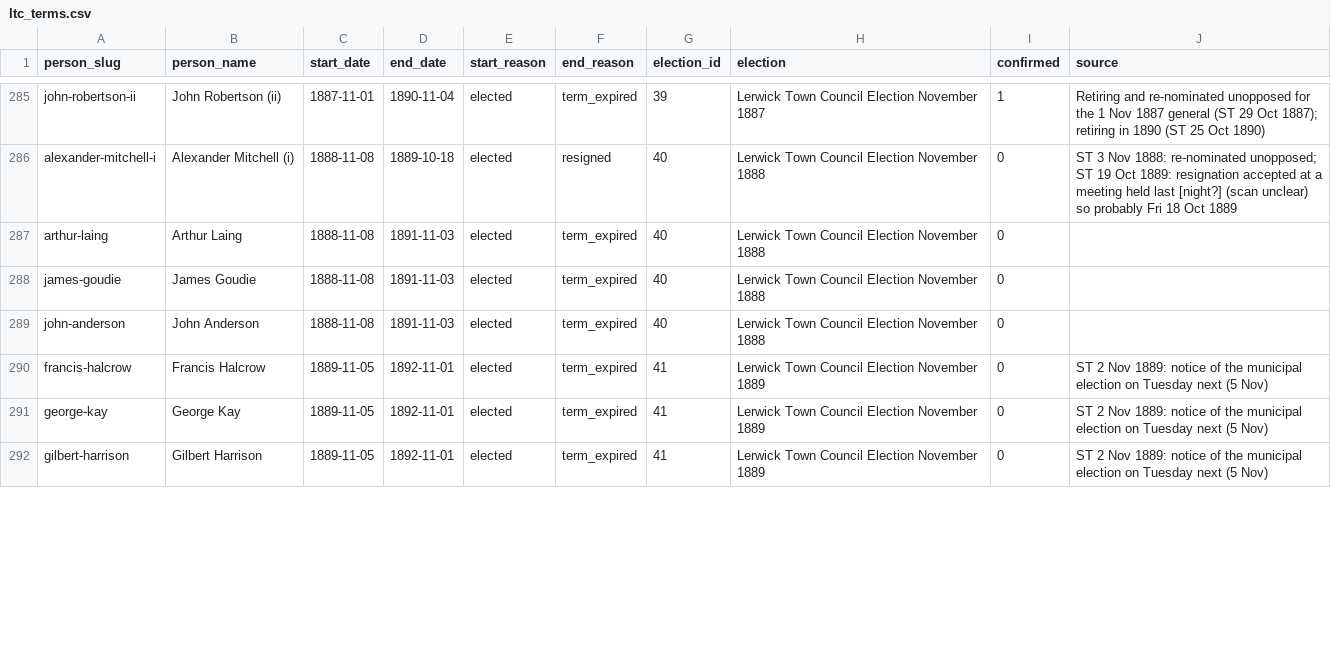
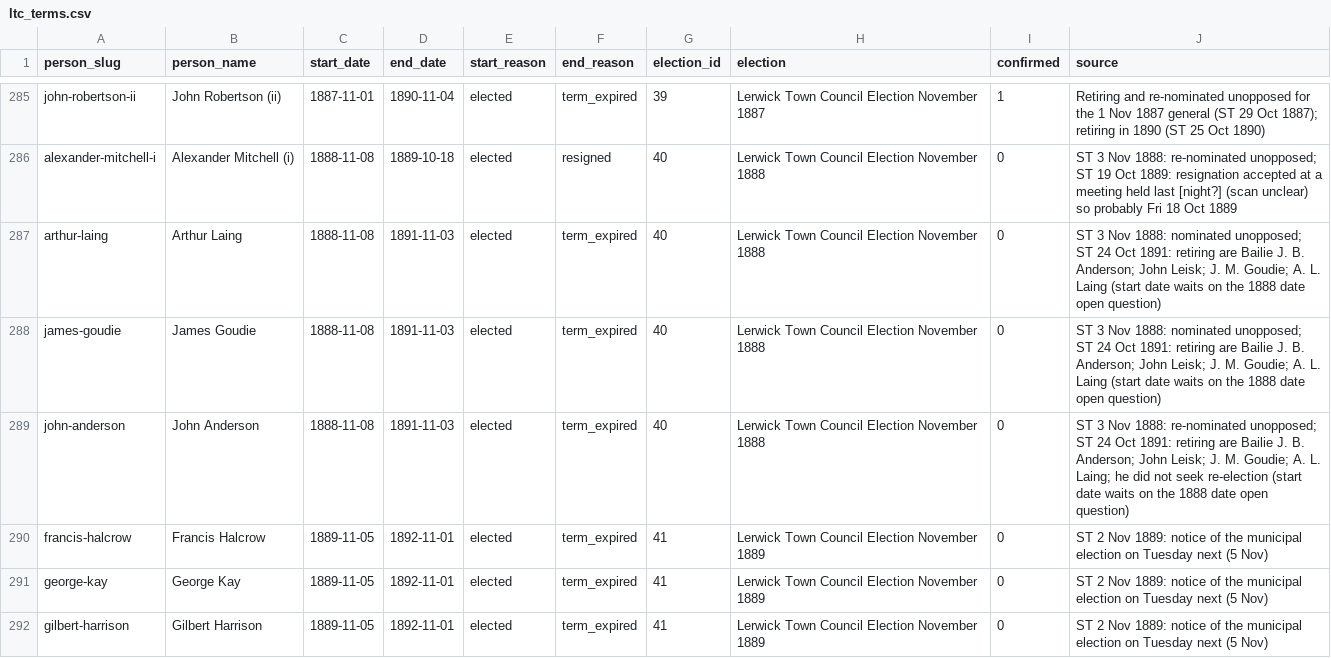
Before and after one commit to ShetlandJ/shetland-political-history, a CSV file: data/ltc_terms.csv, drawn as a sheet; only a part is shown, gaps mark what is left out; the diff covers the shown part only.

```diff
--- a/data/ltc_terms.csv
+++ b/data/ltc_terms.csv
@@ -286,5 +286,5 @@ john-robertson-ii,John Robertson (ii),1887-11-01,1890-11-04,elected,term_expired
 alexander-mitchell-i,Alexander Mitchell (i),1888-11-08,1889-10-18,elected,resigned,40,Lerwick Town Council Election November 1888,0,ST 3 Nov 1888: re-nominated unopposed; ST 19 Oct 1889: resignation accepted at a meeting held last [night?] (scan unclear) so probably Fri 18 Oct 1889
-arthur-laing,Arthur Laing,1888-11-08,1891-11-03,elected,term_expired,40,Lerwick Town Council Election November 1888,0,
-james-goudie,James Goudie,1888-11-08,1891-11-03,elected,term_expired,40,Lerwick Town Council Election November 1888,0,
-john-anderson,John Anderson,1888-11-08,1891-11-03,elected,term_expired,40,Lerwick Town Council Election November 1888,0,
+arthur-laing,Arthur Laing,1888-11-08,1891-11-03,elected,term_expired,40,Lerwick Town Council Election November 1888,0,ST 3 Nov 1888: nominated unopposed; ST 24 Oct 1891: retiring are Bailie J. B. Anderson; John Leisk; J. M. Goudie; A. L. Laing (start date waits on the 1888 date open question)
+james-goudie,James Goudie,1888-11-08,1891-11-03,elected,term_expired,40,Lerwick Town Council Election November 1888,0,ST 3 Nov 1888: nominated unopposed; ST 24 Oct 1891: retiring are Bailie J. B. Anderson; John Leisk; J. M. Goudie; A. L. Laing (start date waits on the 1888 date open question)
+john-anderson,John Anderson,1888-11-08,1891-11-03,elected,term_expired,40,Lerwick Town Council Election November 1888,0,ST 3 Nov 1888: re-nominated unopposed; ST 24 Oct 1891: retiring are Bailie J. B. Anderson; John Leisk; J. M. Goudie; A. L. Laing; he did not seek re-election (start date waits on the 1888 date open question)
 francis-halcrow,Francis Halcrow,1889-11-05,1892-11-01,elected,term_expired,41,Lerwick Town Council Election November 1889,0,ST 2 Nov 1889: notice of the municipal election on Tuesday next (5 Nov)
```
Also changed, not shown: 7 edited cells elsewhere in this file, data/citation_links.csv, data/citations.csv, 4 other files.
